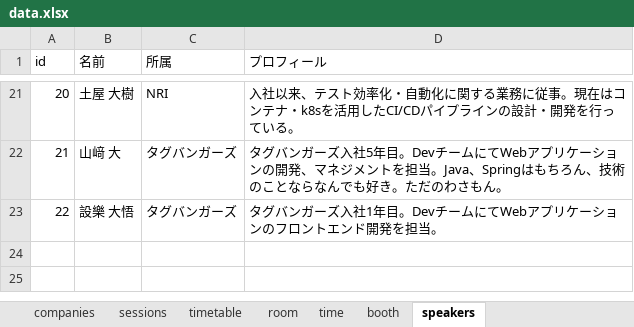
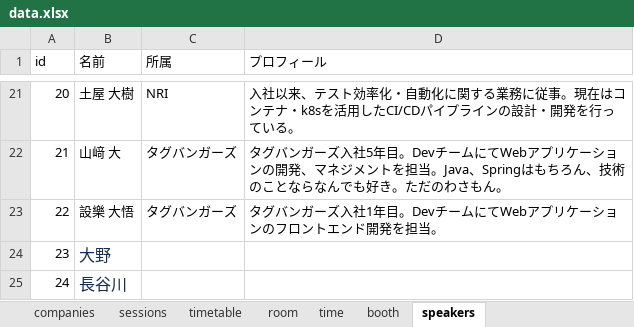
Before and after one commit to jsug-projects/spring-fest-2019, an Excel workbook: data.xlsx, sheet speakers, drawn as a sheet; only a part is shown, gaps mark what is left out; values as stored, in another font and other column widths than the file's, no borders; the diff names each change by its address in the sheet, - before the commit and + after, or states it on an @@ line.

```diff
--- a/data.xlsx (sheet speakers)
+++ b/data.xlsx (sheet speakers)
+row 24: 23 | 大野
+row 25: 24 | 長谷川
```
Also changed, not shown: sheet sessions, 3 other files.
